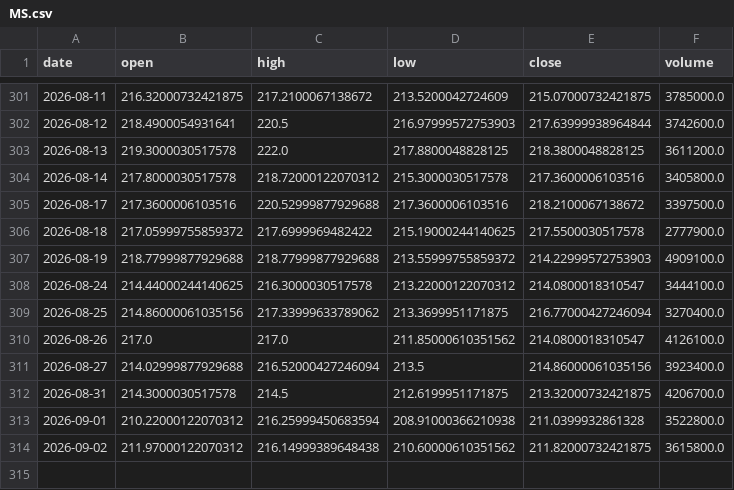
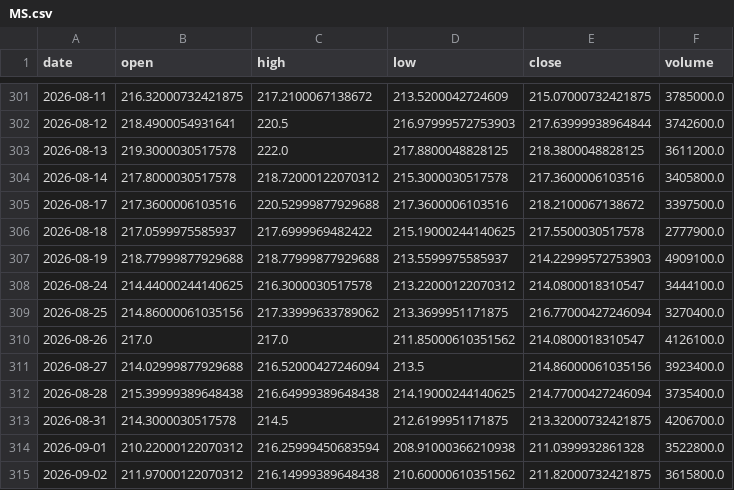
Before and after one commit to udayjain2102/papertrading-model-, a CSV file: data/MS.csv, drawn as a sheet; only a part is shown, gaps mark what is left out.

```diff
--- a/data/MS.csv
+++ b/data/MS.csv
@@ -305,4 +305,4 @@ date,open,high,low,close,volume
 2026-08-17,217.3600006103516,220.52999877929688,217.3600006103516,218.2100067138672,3397500.0
-2026-08-18,217.05999755859372,217.6999969482422,215.19000244140625,217.5500030517578,2777900.0
-2026-08-19,218.77999877929688,218.77999877929688,213.55999755859372,214.22999572753903,4909100.0
+2026-08-18,217.0599975585937,217.6999969482422,215.19000244140625,217.5500030517578,2777900.0
+2026-08-19,218.77999877929688,218.77999877929688,213.5599975585937,214.22999572753903,4909100.0
 2026-08-24,214.44000244140625,216.3000030517578,213.22000122070312,214.0800018310547,3444100.0
@@ -311,2 +311,3 @@ date,open,high,low,close,volume
 2026-08-27,214.02999877929688,216.52000427246094,213.5,214.86000061035156,3923400.0
+2026-08-28,215.39999389648438,216.64999389648438,214.19000244140625,214.77000427246094,3735400.0
 2026-08-31,214.3000030517578,214.5,212.6199951171875,213.32000732421875,4206700.0
```
Also changed, not shown: data/AMGN.csv, data/AXP.csv, 48 other files.
